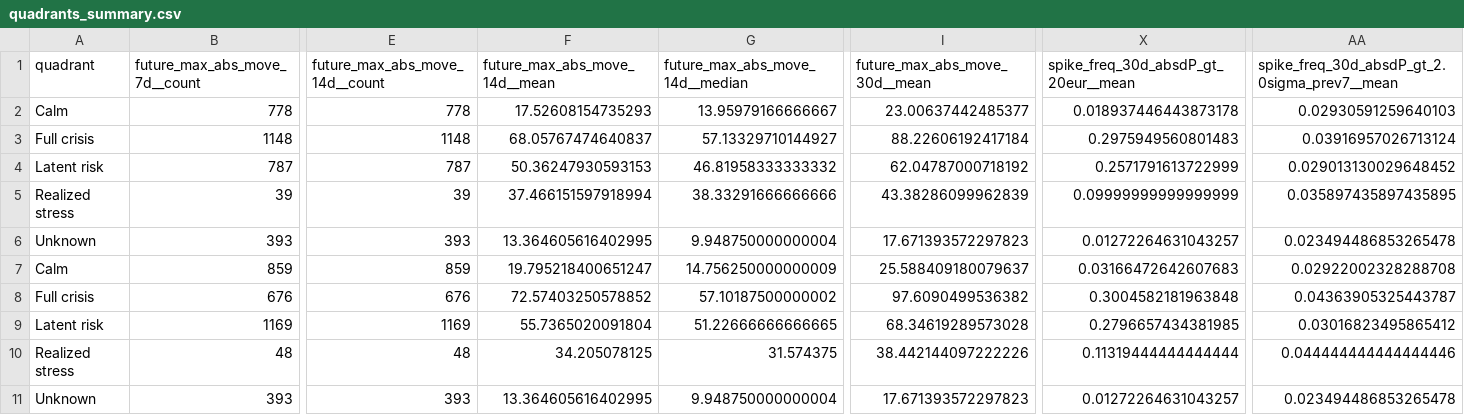
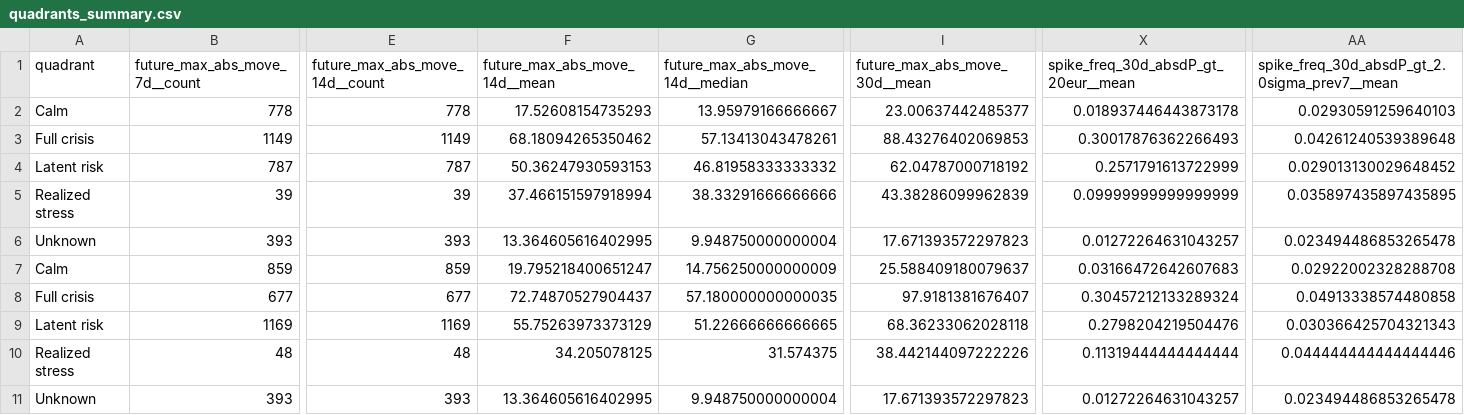
Before and after one commit to getparagua/paragua-sesi, a CSV file: assets/validation/quadrants_summary.csv, drawn as a sheet; only a part is shown, gaps mark what is left out; removed rows and columns are numbered as before the commit, all else as after; rows hold the shown columns only; the diff names each change by its address in the sheet, - before the commit and + after, or states it on an @@ line.

```diff
--- a/assets/validation/quadrants_summary.csv
+++ b/assets/validation/quadrants_summary.csv
-row 3: Full crisis | 1148 | 1148 | 68.05767474640837 | 57.13329710144927 | 88.22606192417184 | 0.2975949560801483 | 0.03916957026713124
+row 3: Full crisis | 1149 | 1149 | 68.18094265350462 | 57.13413043478261 | 88.43276402069853 | 0.30017876362266493 | 0.04261240539389648
-row 8: Full crisis | 676 | 676 | 72.57403250578852 | 57.10187500000002 | 97.6090499536382 | 0.3004582181963848 | 0.04363905325443787
+row 8: Full crisis | 677 | 677 | 72.74870527904437 | 57.180000000000035 | 97.9181381676407 | 0.30457212133289324 | 0.04913338574480858
-F9 (future_max_abs_move_14d__mean): 55.7365020091804
+F9 (future_max_abs_move_14d__mean): 55.75263973373129
-I9 (future_max_abs_move_30d__mean): 68.34619289573028
+I9 (future_max_abs_move_30d__mean): 68.36233062028118
-X9: 0.2796657434381985
+X9: 0.2798204219504476
-AA9: 0.03016823495865412
+AA9: 0.030366425704321343
```
Also changed, not shown: assets/validation/lead_lag_corr_SESI_vs_vol7d.csv, assets/validation/table_when_SESI_gt_thresholds.csv, 8 other files.
